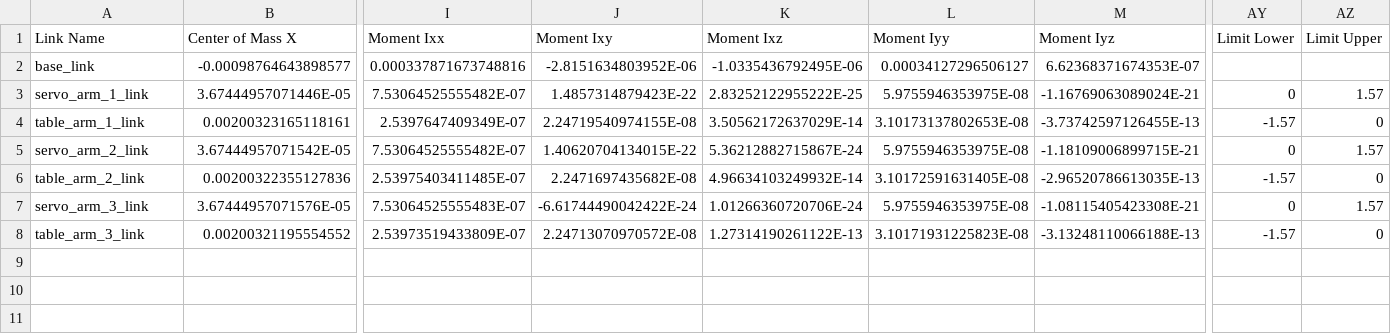
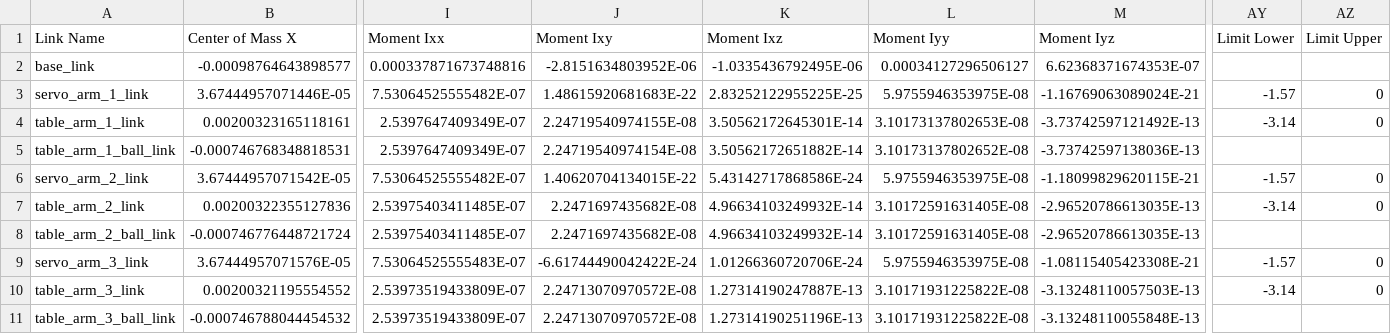
Before and after one commit to zehdari/ball_balancer, a CSV file: ros/src/ball_balancer/urdf/ball_balancer.csv, drawn as a sheet; only a part is shown, gaps mark what is left out; addresses are those after the commit; rows hold the shown columns only; the diff names each change by its address in the sheet, - before the commit and + after, or states it on an @@ line.

Commit message:
Updated tf for model, added table urdf

```diff
--- a/ros/src/ball_balancer/urdf/ball_balancer.csv
+++ b/ros/src/ball_balancer/urdf/ball_balancer.csv
-J3 (Moment Ixy): 1.4857314879423E-22
+J3 (Moment Ixy): 1.48615920681683E-22
-K3 (Moment Ixz): 2.83252122955222E-25
+K3 (Moment Ixz): 2.83252122955225E-25
-AY3 (Limit Lower): 0
+AY3 (Limit Lower): -1.57
-AZ3 (Limit Upper): 1.57
+AZ3 (Limit Upper): 0
-K4 (Moment Ixz): 3.50562172637029E-14
+K4 (Moment Ixz): 3.50562172645301E-14
-M4 (Moment Iyz): -3.73742597126455E-13
+M4 (Moment Iyz): -3.73742597121492E-13
-AY4 (Limit Lower): -1.57
+AY4 (Limit Lower): -3.14
+row 5: table_arm_1_ball_link | -0.000746768348818531 | 2.5397647409349E-07 | 2.24719540974154E-08 | 3.50562172651882E-14 | 3.10173137802652E-08 | -3.73742597138036E-13
-K6 (Moment Ixz): 5.36212882715867E-24
+K6 (Moment Ixz): 5.43142717868586E-24
-M6 (Moment Iyz): -1.18109006899715E-21
+M6 (Moment Iyz): -1.18099829620115E-21
-AY6 (Limit Lower): 0
+AY6 (Limit Lower): -1.57
-AZ6 (Limit Upper): 1.57
+AZ6 (Limit Upper): 0
-AY7 (Limit Lower): -1.57
+AY7 (Limit Lower): -3.14
+row 8: table_arm_2_ball_link | -0.000746776448721724 | 2.53975403411485E-07 | 2.2471697435682E-08 | 4.96634103249932E-14 | 3.10172591631405E-08 | -2.96520786613035E-13
-AY9 (Limit Lower): 0
+AY9 (Limit Lower): -1.57
-AZ9 (Limit Upper): 1.57
+AZ9 (Limit Upper): 0
-K10 (Moment Ixz): 1.27314190261122E-13
+K10 (Moment Ixz): 1.27314190247887E-13
-L10 (Moment Iyy): 3.10171931225823E-08
+L10 (Moment Iyy): 3.10171931225822E-08
-M10 (Moment Iyz): -3.13248110066188E-13
+M10 (Moment Iyz): -3.13248110057503E-13
-AY10 (Limit Lower): -1.57
+AY10 (Limit Lower): -3.14
+row 11: table_arm_3_ball_link | -0.000746788044454532 | 2.53973519433809E-07 | 2.24713070970572E-08 | 1.27314190251196E-13 | 3.10171931225822E-08 | -3.13248110055848E-13
```
Also changed, not shown: 24 other files.
